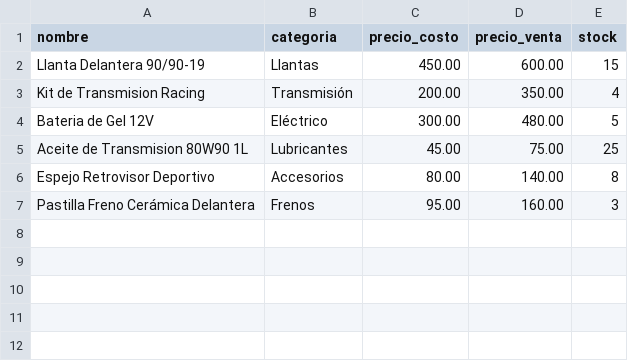
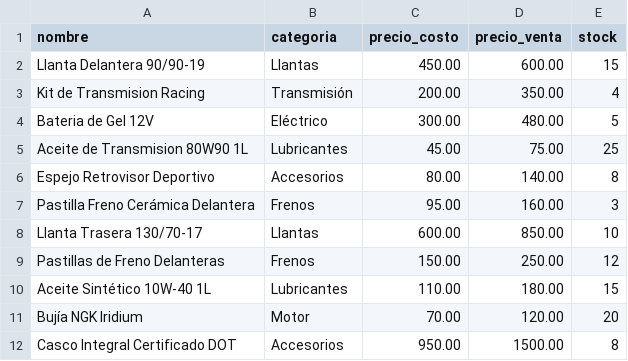
Before and after one commit to FlashB4cks/ProyectoFinalTI, a CSV file: importar_productos.csv, drawn as a sheet.

Commit message:
completar catalogo de 11 productos en CSV y RPA

```diff
--- a/importar_productos.csv
+++ b/importar_productos.csv
@@ -7 +7,6 @@ Espejo Retrovisor Deportivo,Accesorios,80.00,140.00,8
 Pastilla Freno Cerámica Delantera,Frenos,95.00,160.00,3
+Llanta Trasera 130/70-17,Llantas,600.00,850.00,10
+Pastillas de Freno Delanteras,Frenos,150.00,250.00,12
+Aceite Sintético 10W-40 1L,Lubricantes,110.00,180.00,15
+Bujía NGK Iridium,Motor,70.00,120.00,20
+Casco Integral Certificado DOT,Accesorios,950.00,1500.00,8
```
Also changed, not shown: 1 other file.
